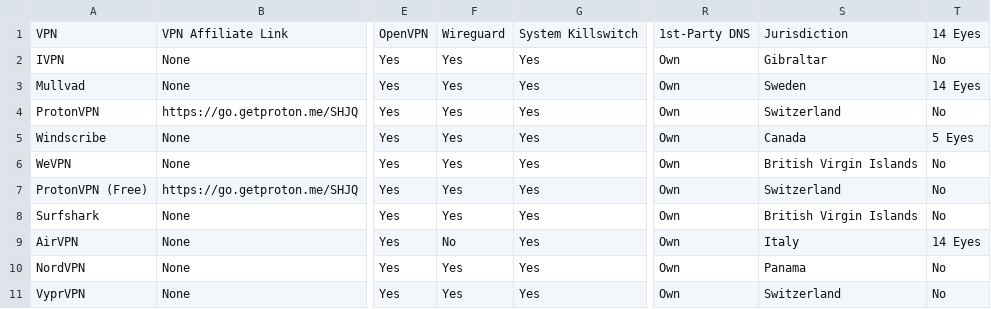
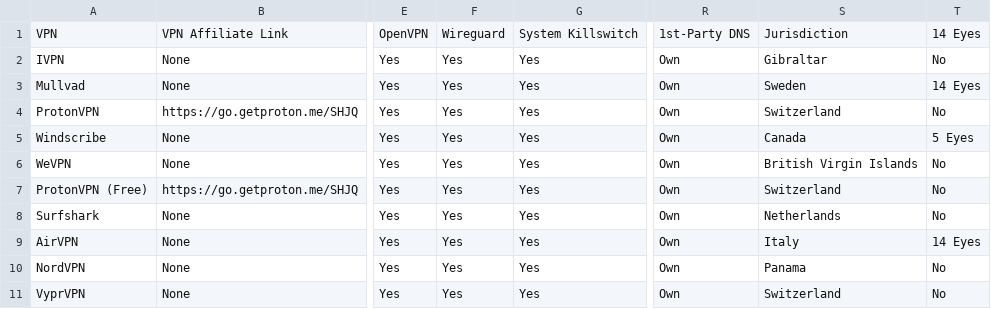
Before and after one commit to techlore/VPN-reviews, a CSV file: VPNchart.csv, drawn as a sheet; only a part is shown, gaps mark what is left out; the diff names each change by its address in the sheet, - before the commit and + after, or states it on an @@ line.

Commit message:
Update VPNchart.csv

```diff
--- a/VPNchart.csv
+++ b/VPNchart.csv
-S8: British Virgin Islands
+S8: Netherlands
-F9: No
+F9: Yes
```
